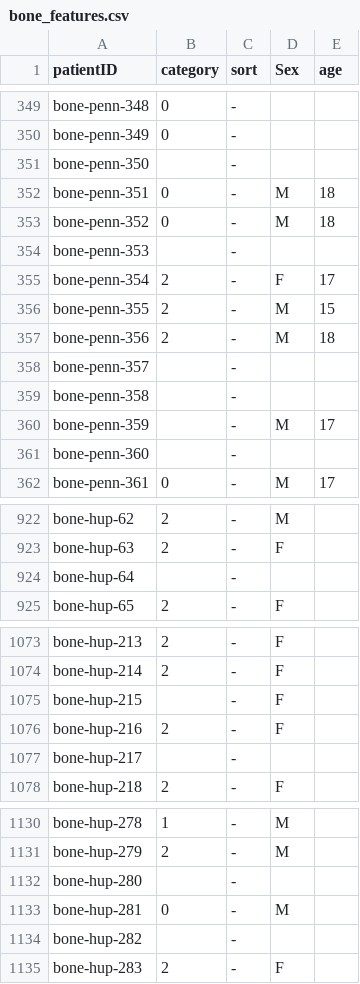
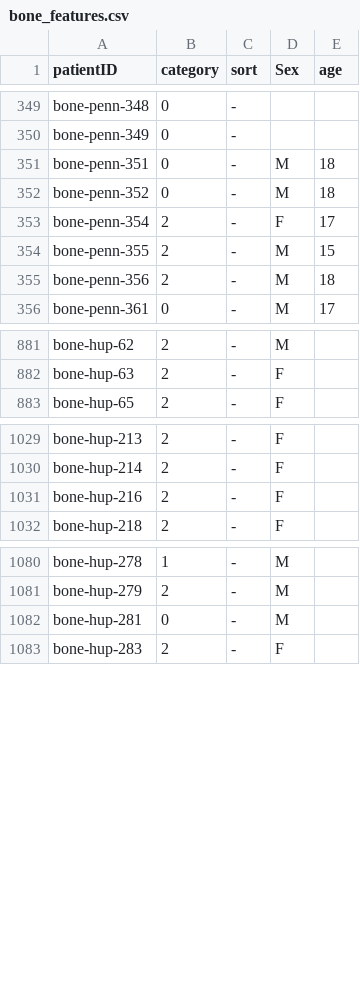
Before and after one commit to sopeeweje/Bone-MRI, a CSV file: bone_features.csv, drawn as a sheet; only a part is shown, gaps mark what is left out; the diff covers the shown part only.

```diff
--- a/bone_features.csv
+++ b/bone_features.csv
@@ -350,6 +350,4 @@ bone-penn-348,0,-,,
 bone-penn-349,0,-,,
-bone-penn-350,,-,,
 bone-penn-351,0,-,M,18
 bone-penn-352,0,-,M,18
-bone-penn-353,,-,,
 bone-penn-354,2,-,F,17
@@ -357,6 +355,2 @@ bone-penn-355,2,-,M,15
 bone-penn-356,2,-,M,18
-bone-penn-357,,-,,
-bone-penn-358,,-,,
-bone-penn-359,,-,M,17
-bone-penn-360,,-,,
 bone-penn-361,0,-,M,17
@@ -923,3 +882,2 @@ bone-hup-62,2,-,M  ,
 bone-hup-63,2,-,F  ,
-bone-hup-64,,-,,
 bone-hup-65,2,-,F  ,
@@ -1074,5 +1030,3 @@ bone-hup-213,2,-,F  ,
 bone-hup-214,2,-,F  ,
-bone-hup-215,,-,F  ,
 bone-hup-216,2,-,F  ,
-bone-hup-217,,-,,
 bone-hup-218,2,-,F  ,
@@ -1131,5 +1081,3 @@ bone-hup-278,1,-,M  ,
 bone-hup-279,2,-,M  ,
-bone-hup-280,,-,,
 bone-hup-281,0,-,M  ,
-bone-hup-282,,-,,
 bone-hup-283,2,-,F  ,
```
Also changed, not shown: 41 removed rows elsewhere in this file, 6 other files.
